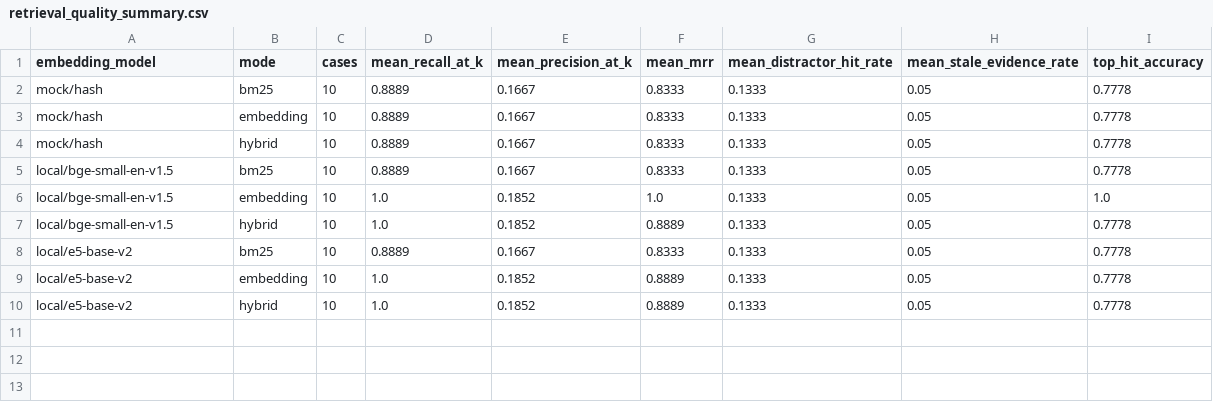
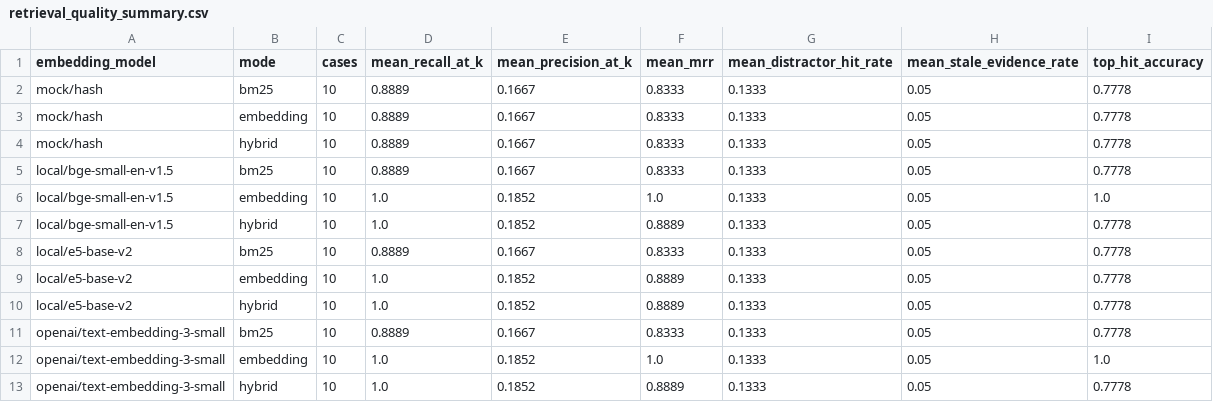
Before and after one commit to samarth1412/LLM-Context-Optimization-Engine, a CSV file: results/retrieval_quality_summary.csv, drawn as a sheet; the diff names each change by its address in the sheet, - before the commit and + after, or states it on an @@ line.

```diff
--- a/results/retrieval_quality_summary.csv
+++ b/results/retrieval_quality_summary.csv
+row 11: openai/text-embedding-3-small | bm25 | 10 | 0.8889 | 0.1667 | 0.8333 | 0.1333 | 0.05 | 0.7778
+row 12: openai/text-embedding-3-small | embedding | 10 | 1.0 | 0.1852 | 1.0 | 0.1333 | 0.05 | 1.0
+row 13: openai/text-embedding-3-small | hybrid | 10 | 1.0 | 0.1852 | 0.8889 | 0.1333 | 0.05 | 0.7778
```
Also changed, not shown: results/retrieval_quality.csv, 14 other files.
